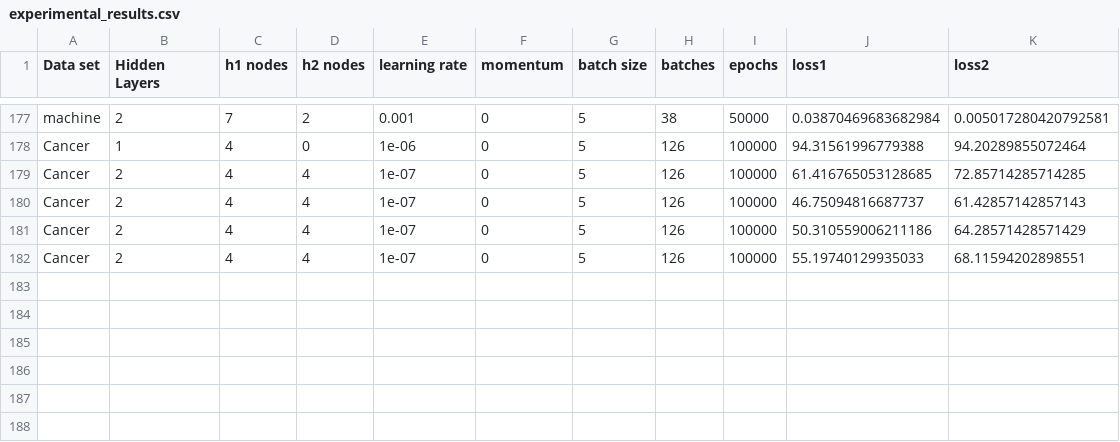
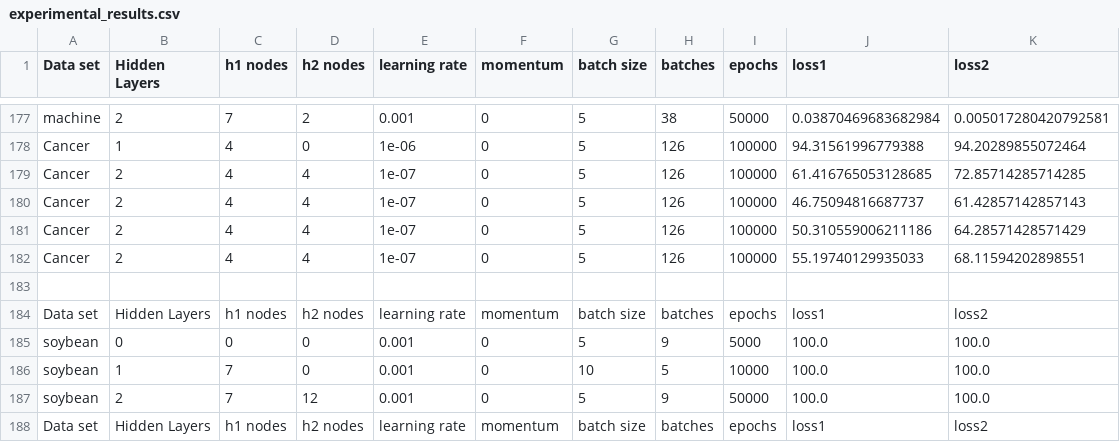
Before and after one commit to matteobjornsson/neural-network, a CSV file: experimental_results.csv, drawn as a sheet; only a part is shown, gaps mark what is left out.

```diff
--- a/experimental_results.csv
+++ b/experimental_results.csv
@@ -182 +182,7 @@ Cancer,2,4,4,1e-07,0,5,126,100000,50.310559006211186,64.28571428571429
 Cancer,2,4,4,1e-07,0,5,126,100000,55.19740129935033,68.11594202898551
+
+Data set,Hidden Layers,h1 nodes,h2 nodes,learning rate,momentum,batch size,batches,epochs,loss1,loss2,
+soybean,0,0,0,0.001,0,5,9,5000,100.0,100.0
+soybean,1,7,0,0.001,0,10,5,10000,100.0,100.0
+soybean,2,7,12,0.001,0,5,9,50000,100.0,100.0
+Data set,Hidden Layers,h1 nodes,h2 nodes,learning rate,momentum,batch size,batches,epochs,loss1,loss2,
```
Also changed, not shown: 7 other files.
